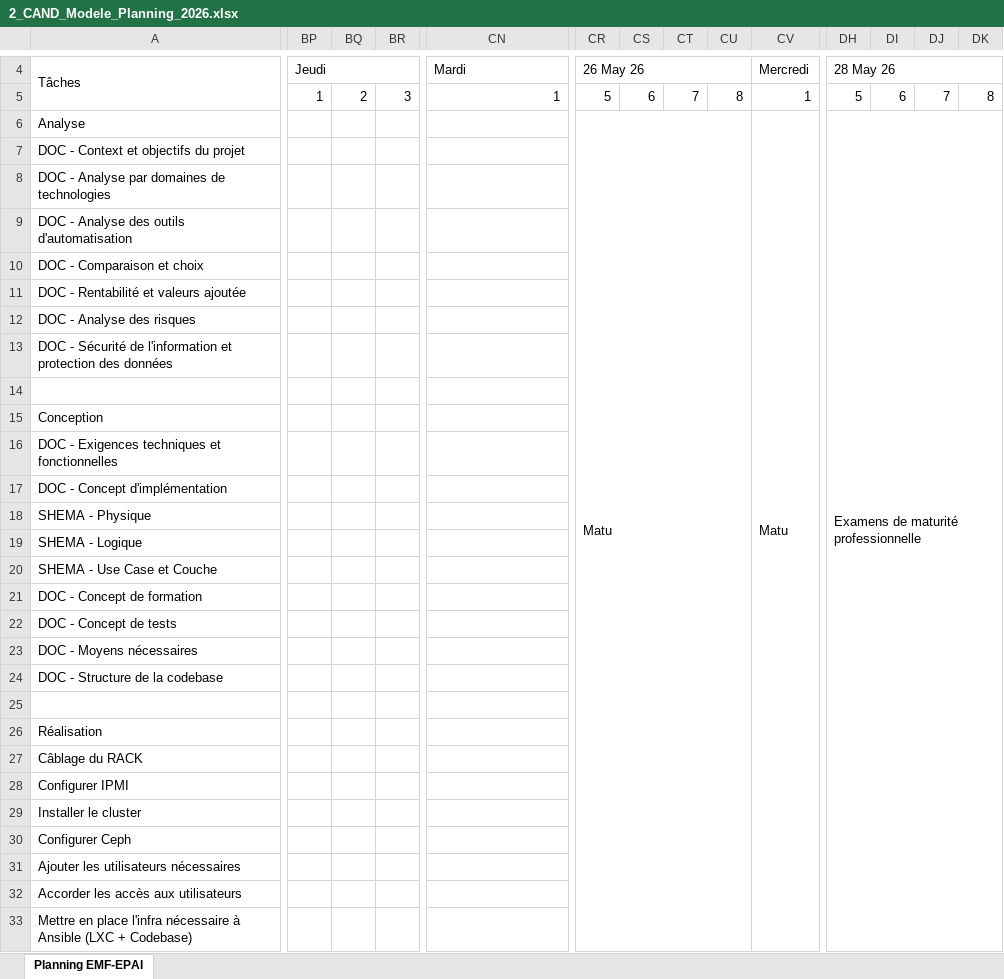
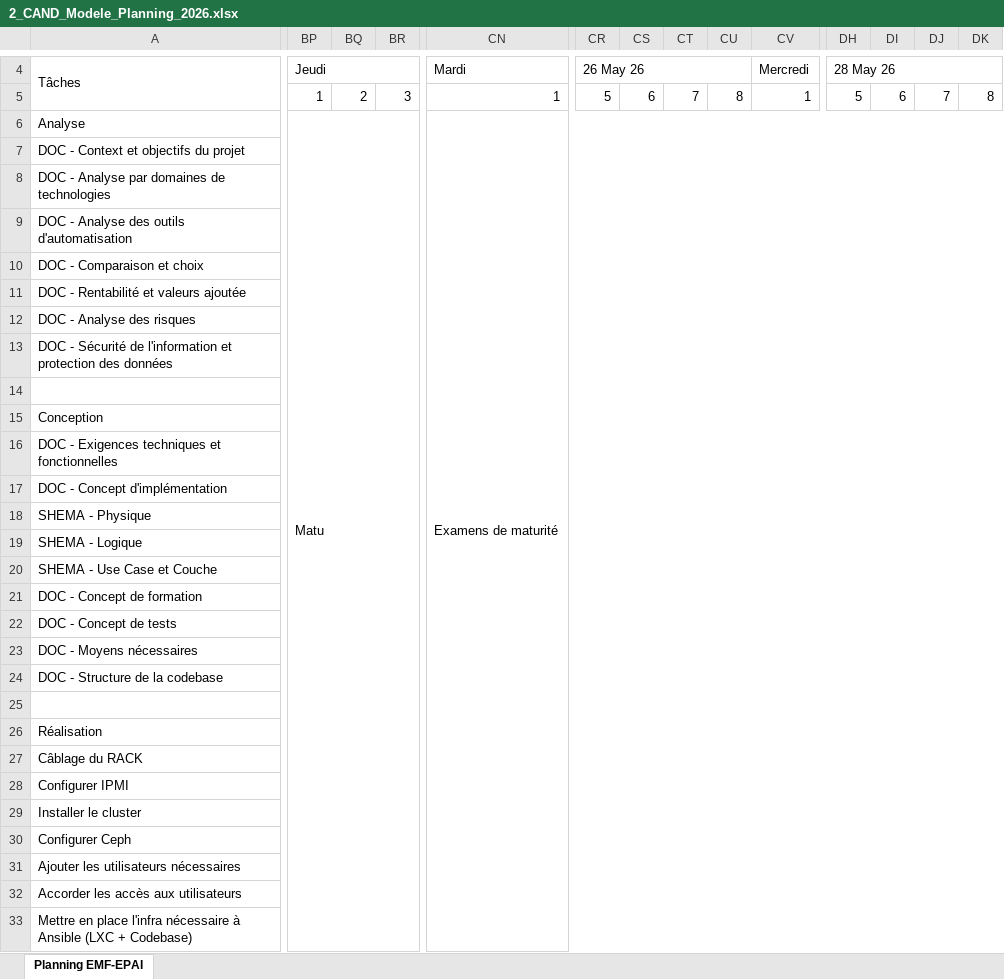
Before and after one commit to Lucielle-Voeffray/TPI-2026, an Excel workbook: Doc/2_CAND_Modele_Planning_2026.xlsx, sheet Planning EMF-EPAI, drawn as a sheet; only a part is shown, gaps mark what is left out; values as stored, in another font and other column widths than the file's, no cell formats; charts and pictures and conditional formats not drawn; the diff covers the shown part only; the diff names each change by its address in the sheet, - before the commit and + after, or states it on an @@ line.

```diff
--- a/Doc/2_CAND_Modele_Planning_2026.xlsx (sheet Planning EMF-EPAI)
+++ b/Doc/2_CAND_Modele_Planning_2026.xlsx (sheet Planning EMF-EPAI)
-BP6: (empty)
+BP6: Matu
+BP6:BS54 merged
-CN6: (empty)
+CN6: Examens de maturité
+CN6:DK54 merged
-CR6: Matu
+CR6: (empty)
-CR6:CU54 merged
-CV6: Matu
+CV6: (empty)
-CV6:DC54 merged
-DH6: Examens de maturité professionnelle
+DH6: (empty)
-DH6:DK54 merged
```
Also changed, not shown: 7 edited cells elsewhere in this sheet, cell formats, charts or pictures, Doc/3_CAND_Modele_Journal_2026.xlsx, 1 other file.
